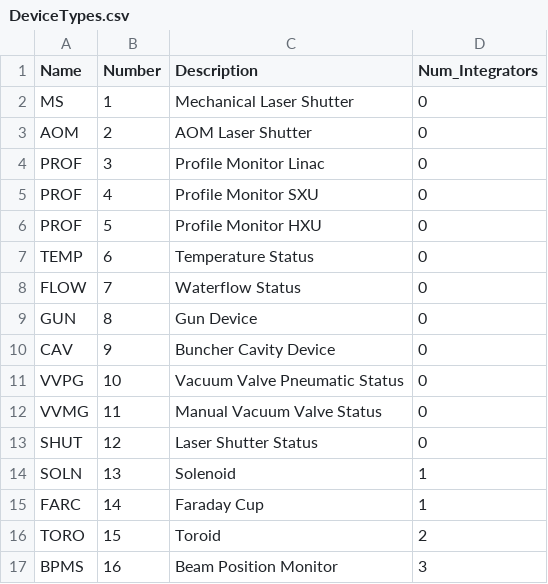
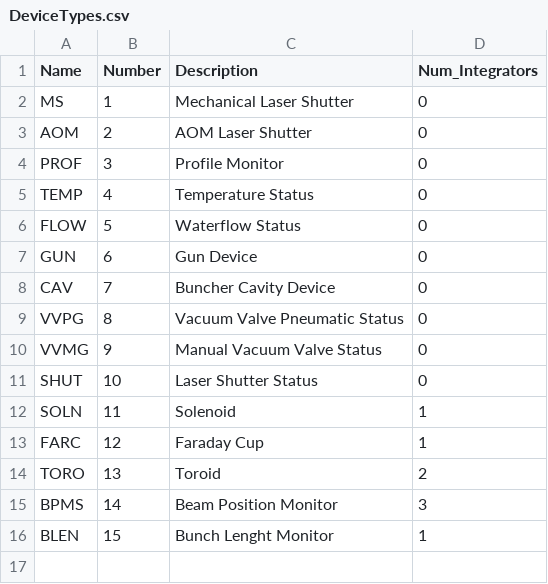
Before and after one commit to slaclab/mps_database, a CSV file: import/DeviceTypes.csv, drawn as a sheet.

Commit message:
Imported profile monitor devices - need to generate documentation to double check the logic

```diff
--- a/import/DeviceTypes.csv
+++ b/import/DeviceTypes.csv
@@ -3,15 +3,14 @@ MS,1,Mechanical Laser Shutter,0
 AOM,2,AOM Laser Shutter,0
-PROF,3,Profile Monitor Linac,0
-PROF,4,Profile Monitor SXU,0
-PROF,5,Profile Monitor HXU,0
-TEMP,6,Temperature Status,0
-FLOW,7,Waterflow Status,0
-GUN,8,Gun Device,0
-CAV,9,Buncher Cavity Device,0
-VVPG,10,Vacuum Valve Pneumatic Status,0
-VVMG,11,Manual Vacuum Valve Status,0
-SHUT,12,Laser Shutter Status,0
-SOLN,13,Solenoid,1
-FARC,14,Faraday Cup,1
-TORO,15,Toroid,2
-BPMS,16,Beam Position Monitor,3
+PROF,3,Profile Monitor,0
+TEMP,4,Temperature Status,0
+FLOW,5,Waterflow Status,0
+GUN,6,Gun Device,0
+CAV,7,Buncher Cavity Device,0
+VVPG,8,Vacuum Valve Pneumatic Status,0
+VVMG,9,Manual Vacuum Valve Status,0
+SHUT,10,Laser Shutter Status,0
+SOLN,11,Solenoid,1
+FARC,12,Faraday Cup,1
+TORO,13,Toroid,2
+BPMS,14,Beam Position Monitor,3
+BLEN,15,Bunch Lenght Monitor,1
```
Also changed, not shown: 8 other files.
